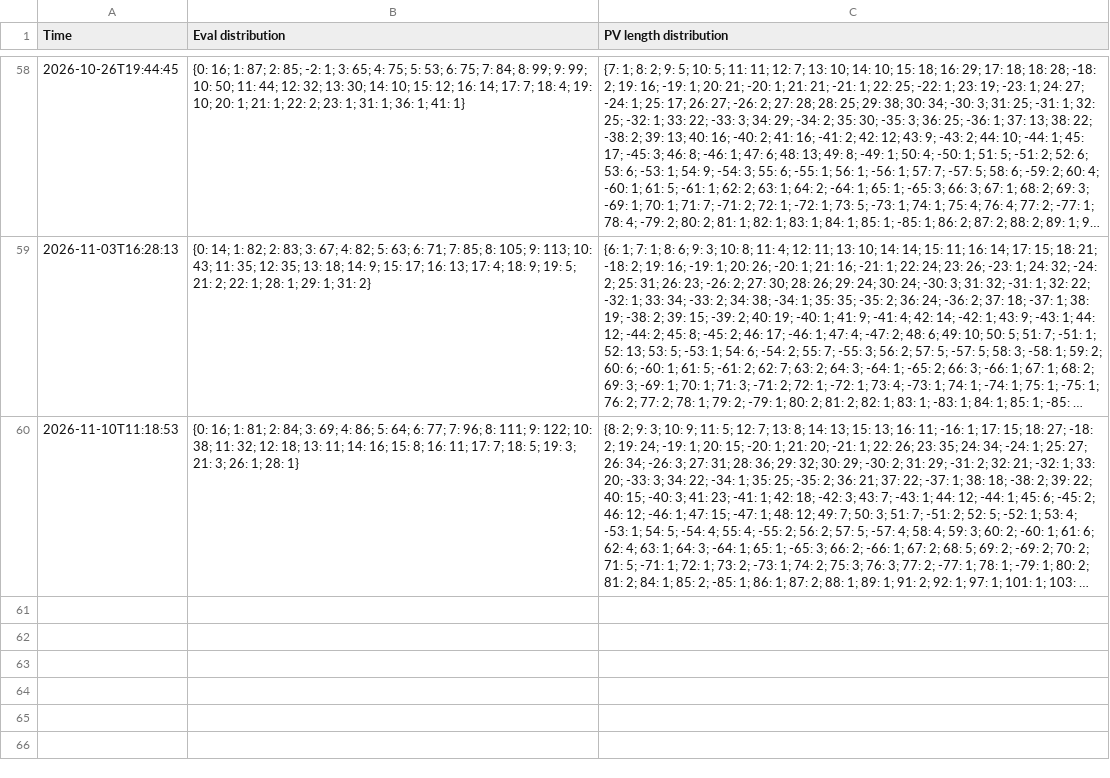
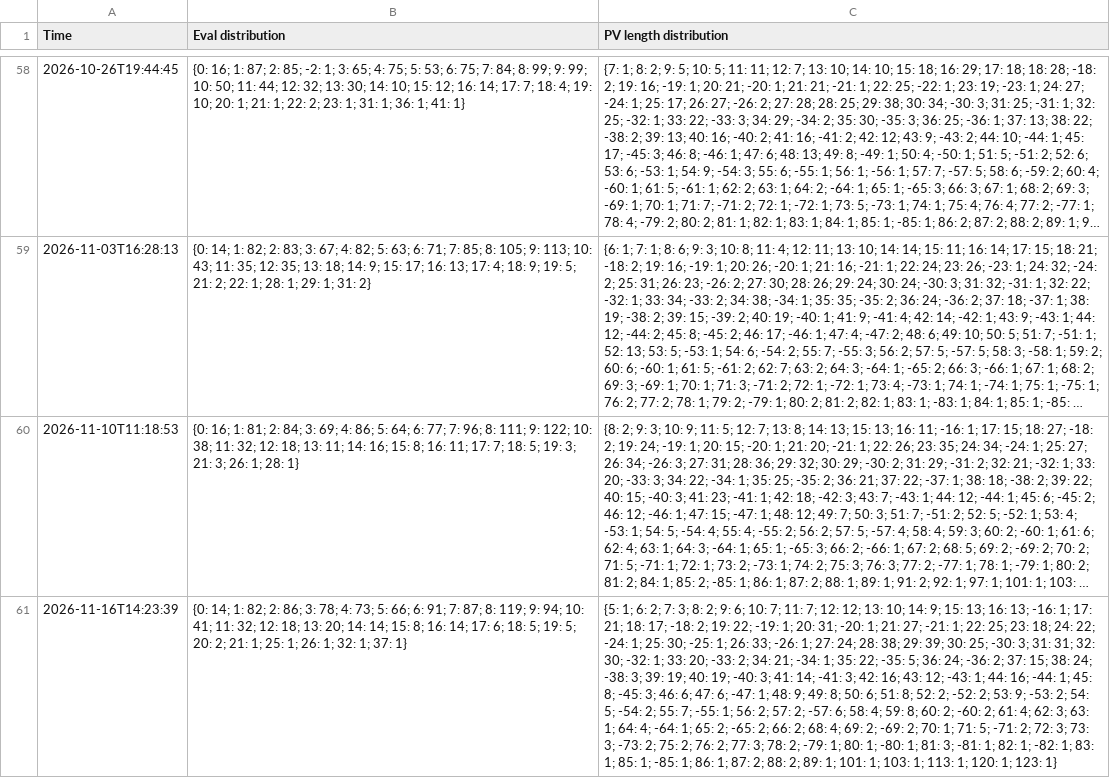
Before and after one commit to robertnurnberg/dfrctrack, a CSV file: frctrack.csv, drawn as a sheet; only a part is shown, gaps mark what is left out; long unchanged cells end in …; the diff names each change by its address in the sheet, - before the commit and + after, or states it on an @@ line.

```diff
--- a/frctrack.csv
+++ b/frctrack.csv
+row 61: 2026-11-16T14:23:39 | {0: 14; 1: 82; 2: 86; 3: 78; 4: 73; 5: 66; 6: 91; 7: 87; 8: 119; 9: 94; 10: 41; 11: 32; 12: 18; 13: 20; 14: 14; 15: 8; 16: 14; 17: 6; 18: 5; 19: 5; 20: 2; 21: 1; 25: 1; 26: 1; 32: 1; 37: 1} | {5: 1; 6: 2; 7: 3; 8: 2; 9: 6; 10: 7; 11: 7; 12: 12; 13: 10; 14: 9; 15: 13; 16: 13; -16: 1; 17: 21; 18: 17; -18: 2; 19: 22; -19: 1; 20: 31; -20: 1; 21: 27; -21: 1; 22: 25; 23: 18; 24: 22; -24: 1; 25: 30; -25: 1; 26: 33; -26: 1; 27: 24; 28: 38; 29: 39; 30: 25; -30: 3; 31: 31; 32: 30; -32: 1; 33: 20; -33: 2; 34: 21; -34: 1; 35: 22; -35: 5; 36: 24; -36: 2; 37: 15; 38: 24; -38: 3; 39: 19; 40: 19; -40: 3; 41: 14; -41: 3; 42: 16; 43: 12; -43: 1; 44: 16; -44: 1; 45: 8; -45: 3; 46: 6; 47: 6; -47: 1; 48: 9; 49: 8; 50: 6; 51: 8; 52: 2; -52: 2; 53: 9; -53: 2; 54: 5; -54: 2; 55: 7; -55: 1; 56: 2; 57: 2; -57: 6; 58: 4; 59: 8; 60: 2; -60: 2; 61: 4; 62: 3; 63: 1; 64: 4; -64: 1; 65: 2; -65: 2; 66: 2; 68: 4; 69: 2; -69: 2; 70: 1; 71: 5; -71: 2; 72: 3; 73: 3; -73: 2; 75: 2; 76: 2; 77: 3; 78: 2; -79: 1; 80: 1; -80: 1; 81: 3; -81: 1; 82: 1; -82: 1; 83: 1; 85: 1; -85: 1; 86: 1; 87: 2; 88: 2; 89: 1; 101: 1; 103: 1; 113: 1; 120: 1; 123: 1}
```
Also changed, not shown: chess324track.csv, 6 other files.
